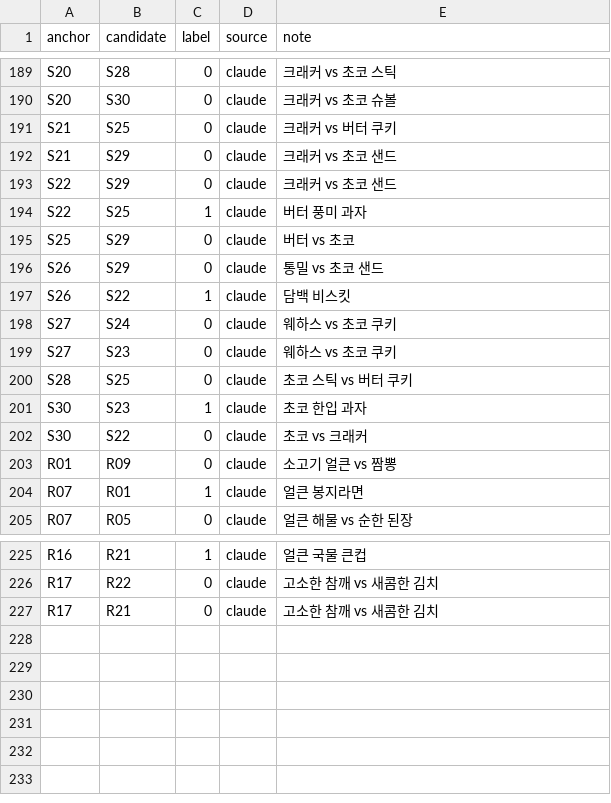
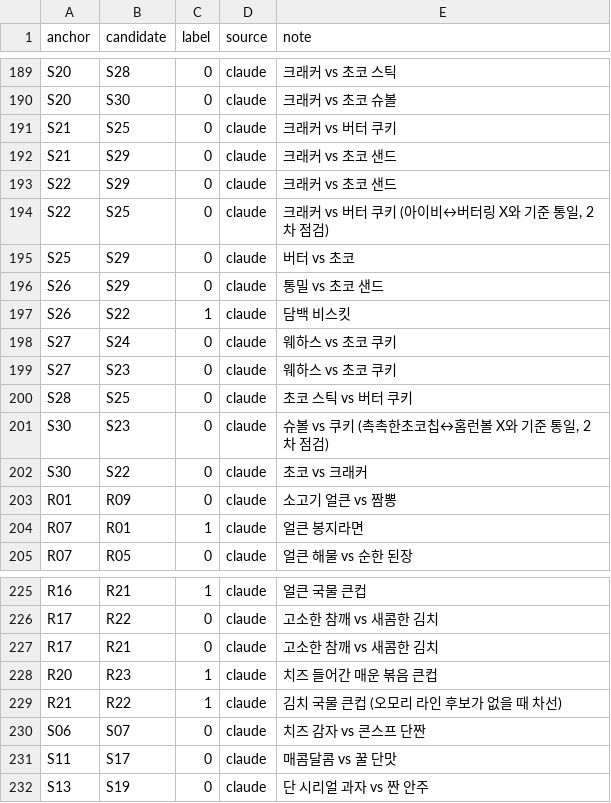
Before and after one commit to aeeengsungwoo/cvs-taxonomy, a CSV file: review/gold.csv, drawn as a sheet; only a part is shown, gaps mark what is left out.

```diff
--- a/review/gold.csv
+++ b/review/gold.csv
@@ -193,3 +193,3 @@ S21,S29,0,claude,크래커 vs 초코 샌드
 S22,S29,0,claude,크래커 vs 초코 샌드
-S22,S25,1,claude,버터 풍미 과자
+S22,S25,0,claude,"크래커 vs 버터 쿠키 (아이비↔버터링 X와 기준 통일, 2차 점검)"
 S25,S29,0,claude,버터 vs 초코
@@ -200,3 +200,3 @@ S27,S23,0,claude,웨하스 vs 초코 쿠키
 S28,S25,0,claude,초코 스틱 vs 버터 쿠키
-S30,S23,1,claude,초코 한입 과자
+S30,S23,0,claude,"슈볼 vs 쿠키 (촉촉한초코칩↔홈런볼 X와 기준 통일, 2차 점검)"
 S30,S22,0,claude,초코 vs 크래커
@@ -227 +227,6 @@ R17,R22,0,claude,고소한 참깨 vs 새콤한 김치
 R17,R21,0,claude,고소한 참깨 vs 새콤한 김치
+R20,R23,1,claude,치즈 들어간 매운 볶음 큰컵
+R21,R22,1,claude,김치 국물 큰컵 (오모리 라인 후보가 없을 때 차선)
+S06,S07,0,claude,치즈 감자 vs 콘스프 단짠
+S11,S17,0,claude,매콤달콤 vs 꿀 단맛
+S13,S19,0,claude,단 시리얼 과자 vs 짠 안주
```
Also changed, not shown: data/products.csv, out/blocked.csv, 17 other files.
